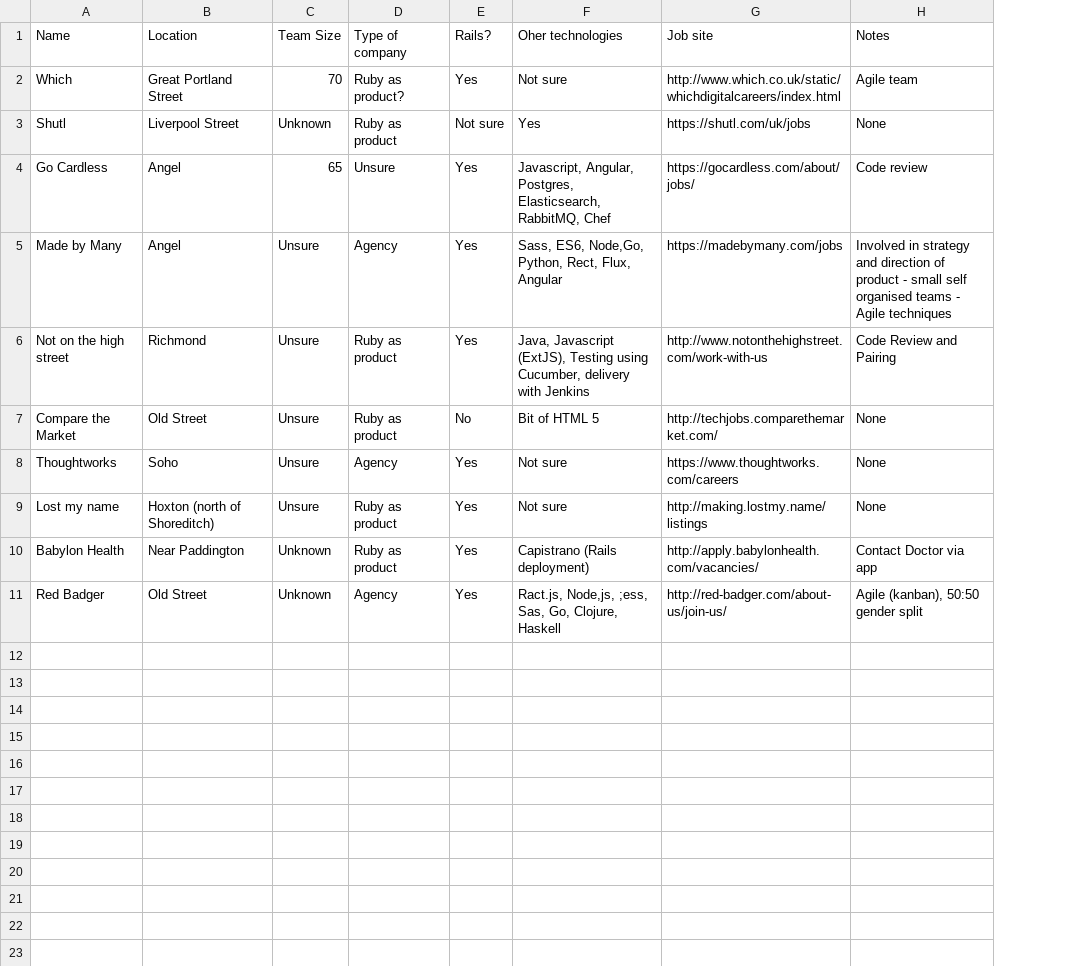
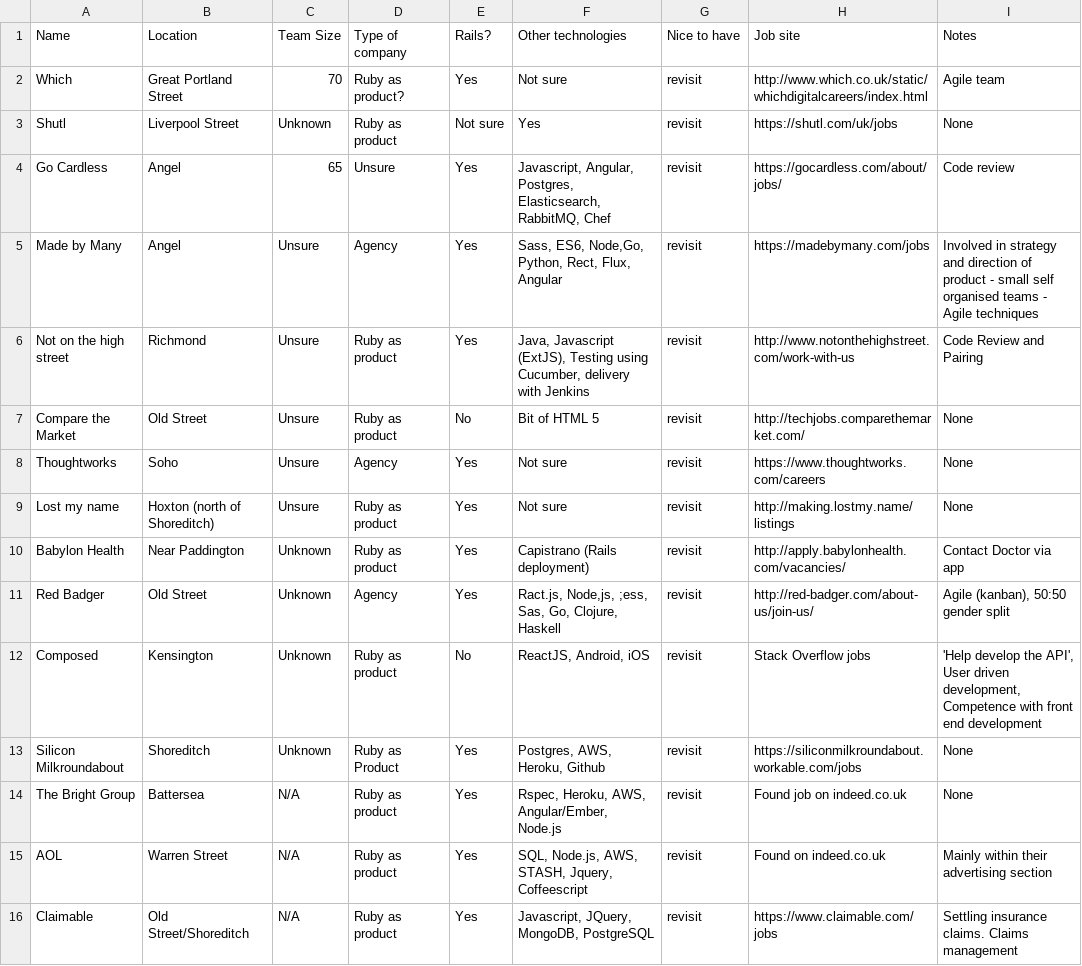
Before and after one commit to Skillabiz/london_RoR, a CSV file: rubycompanies.csv, drawn as a sheet; the diff names each change by its address in the sheet, - before the commit and + after, or states it on an @@ line.

Commit message:
Added extra column

```diff
--- a/rubycompanies.csv
+++ b/rubycompanies.csv
+column G (Nice to have), rows 2-11: all revisit
-F1: Oher technologies
+F1: Other technologies
+row 12: Composed | Kensington | Unknown | Ruby as product | No | ReactJS, Android, iOS | revisit | Stack Overflow jobs | 'Help develop the API', User driven development, Competence with front end development
+row 13: Silicon Milkroundabout | Shoreditch | Unknown | Ruby as Product | Yes | Postgres, AWS, Heroku, Github | revisit | https://siliconmilkroundabout.workable.com/jobs | None
+row 14: The Bright Group | Battersea | N/A | Ruby as product | Yes | Rspec, Heroku, AWS, Angular/Ember, Node.js | revisit | Found job on indeed.co.uk | None
+row 15: AOL | Warren Street | N/A | Ruby as product | Yes | SQL, Node.js, AWS, STASH, Jquery, Coffeescript | revisit | Found on indeed.co.uk | Mainly within their advertising section
+row 16: Claimable | Old Street/Shoreditch | N/A | Ruby as product | Yes | Javascript, JQuery, MongoDB, PostgreSQL | revisit | https://www.claimable.com/jobs | Settling insurance claims. Claims management
```
Also changed, not shown: 1 other file.
